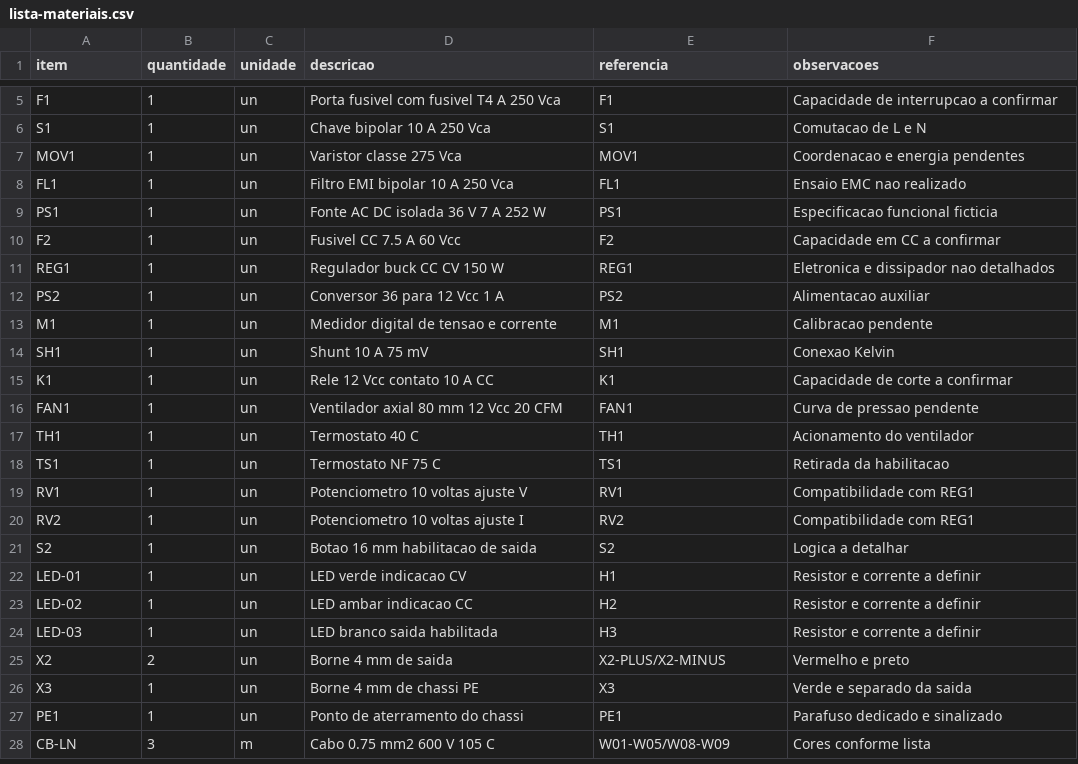
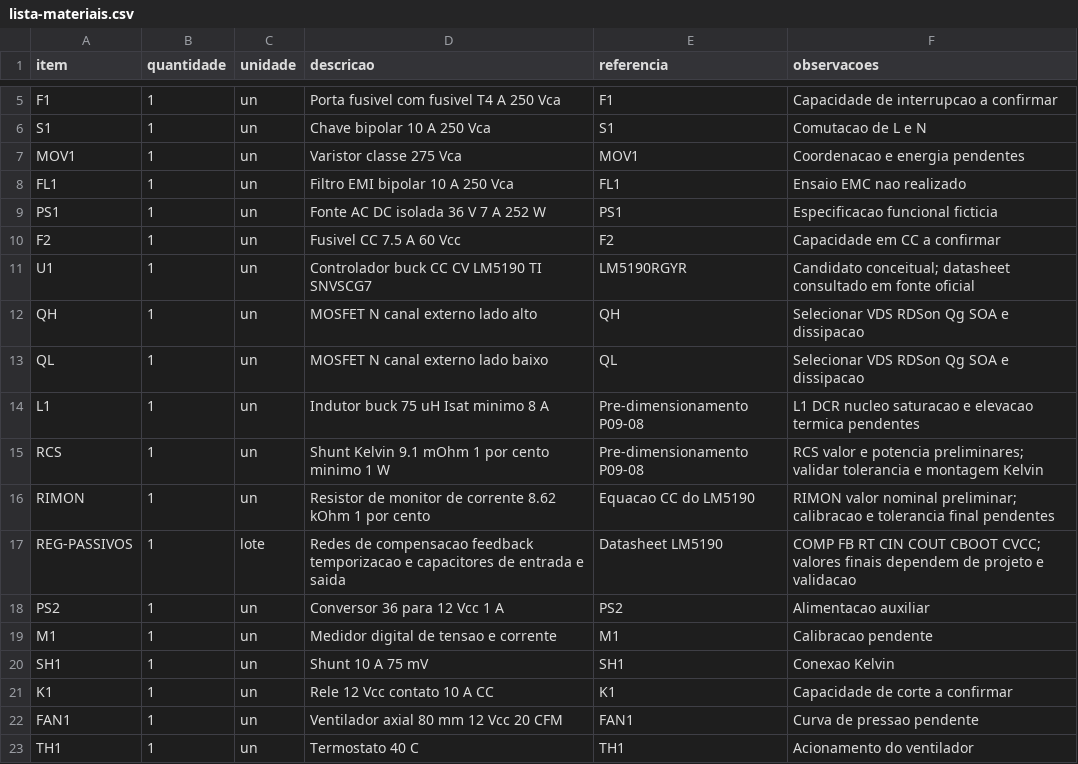
Before and after one commit to r-menegueli/portfolio-autocad-engenharia-eletrica, a CSV file: 09-fonte-bancada/lista-materiais.csv, drawn as a sheet; only a part is shown, gaps mark what is left out; the shorter side is filled out with more unchanged rows.

Commit message:
Add P09 buck regulator topology and pre-sizing

```diff
--- a/09-fonte-bancada/lista-materiais.csv
+++ b/09-fonte-bancada/lista-materiais.csv
@@ -10,3 +10,9 @@ PS1,1,un,Fonte AC DC isolada 36 V 7 A 252 W,PS1,Especificacao funcional ficticia
 F2,1,un,Fusivel CC 7.5 A 60 Vcc,F2,Capacidade em CC a confirmar
-REG1,1,un,Regulador buck CC CV 150 W,REG1,Eletronica e dissipador nao detalhados
+U1,1,un,Controlador buck CC CV LM5190 TI SNVSCG7,LM5190RGYR,Candidato conceitual; datasheet consultado em fonte oficial
+QH,1,un,MOSFET N canal externo lado alto,QH,Selecionar VDS RDSon Qg SOA e dissipacao
+QL,1,un,MOSFET N canal externo lado baixo,QL,Selecionar VDS RDSon Qg SOA e dissipacao
+L1,1,un,Indutor buck 75 uH Isat minimo 8 A,Pre-dimensionamento P09-08,L1 DCR nucleo saturacao e elevacao termica pendentes
+RCS,1,un,Shunt Kelvin 9.1 mOhm 1 por cento minimo 1 W,Pre-dimensionamento P09-08,RCS valor e potencia preliminares; validar tolerancia e montagem Kelvin
+RIMON,1,un,Resistor de monitor de corrente 8.62 kOhm 1 por cento,Equacao CC do LM5190,RIMON valor nominal preliminar; calibracao e tolerancia final pendentes
+REG-PASSIVOS,1,lote,Redes de compensacao feedback temporizacao e capacitores de entrada e saida,Datasheet LM5190,COMP FB RT CIN COUT CBOOT CVCC; valores finais dependem de projeto e validacao
 PS2,1,un,Conversor 36 para 12 Vcc 1 A,PS2,Alimentacao auxiliar
```
Also changed, not shown: 09-fonte-bancada/lista-equipamentos.csv, 09-fonte-bancada/lista-interligacoes.csv, 51 other files.
